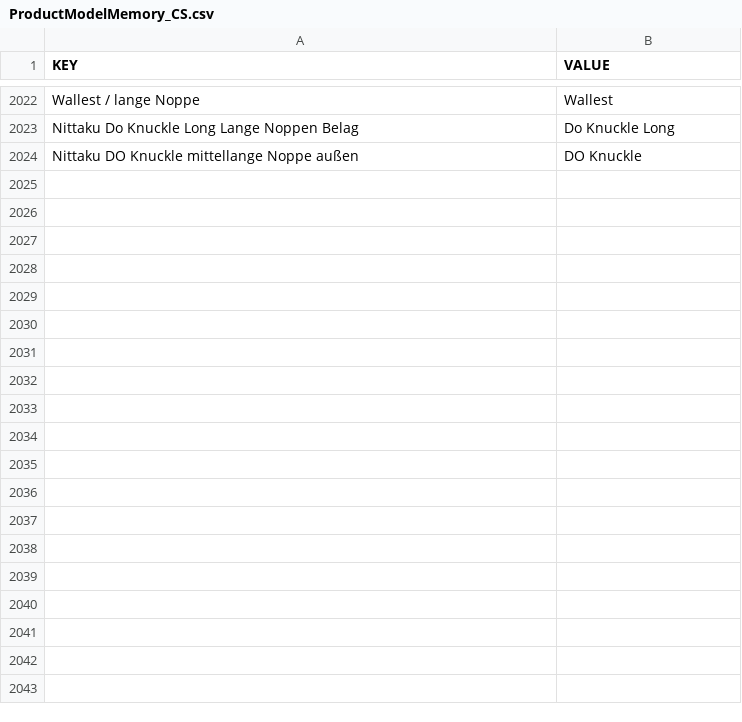
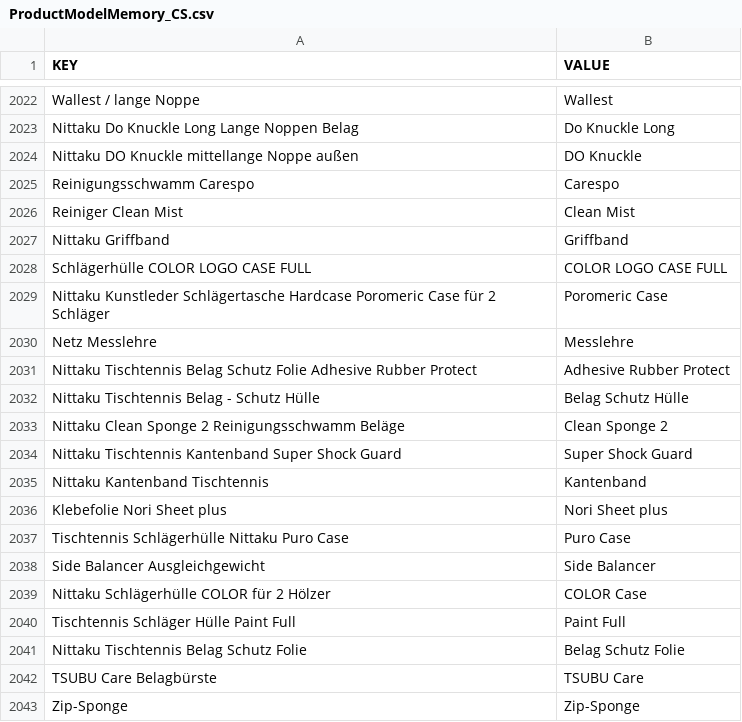
Before and after one commit to DannyJPN/PingPongEshopScraping, a CSV file: desaka_unifier/Memory/ProductModelMemory_CS.csv, drawn as a sheet; only a part is shown, gaps mark what is left out; the diff names each change by its address in the sheet, - before the commit and + after, or states it on an @@ line.

```diff
--- a/desaka_unifier/Memory/ProductModelMemory_CS.csv
+++ b/desaka_unifier/Memory/ProductModelMemory_CS.csv
+row 2025: Reinigungsschwamm Carespo | Carespo
+row 2026: Reiniger Clean Mist | Clean Mist
+row 2027: Nittaku Griffband | Griffband
+row 2028: Schlägerhülle COLOR LOGO CASE FULL | COLOR LOGO CASE FULL
+row 2029: Nittaku Kunstleder Schlägertasche Hardcase Poromeric Case für 2 Schläger | Poromeric Case
+row 2030: Netz Messlehre | Messlehre
+row 2031: Nittaku Tischtennis Belag Schutz Folie Adhesive Rubber Protect | Adhesive Rubber Protect
+row 2032: Nittaku Tischtennis Belag - Schutz Hülle | Belag Schutz Hülle
+row 2033: Nittaku Clean Sponge 2 Reinigungsschwamm Beläge | Clean Sponge 2
+row 2034: Nittaku Tischtennis Kantenband Super Shock Guard | Super Shock Guard
+row 2035: Nittaku Kantenband Tischtennis | Kantenband
+row 2036: Klebefolie Nori Sheet plus | Nori Sheet plus
+row 2037: Tischtennis Schlägerhülle Nittaku Puro Case | Puro Case
+row 2038: Side Balancer Ausgleichgewicht | Side Balancer
+row 2039: Nittaku Schlägerhülle COLOR für 2 Hölzer | COLOR Case
+row 2040: Tischtennis Schläger Hülle Paint Full | Paint Full
+row 2041: Nittaku Tischtennis Belag Schutz Folie | Belag Schutz Folie
+row 2042: TSUBU Care Belagbürste | TSUBU Care
+row 2043: Zip-Sponge | Zip-Sponge
```
